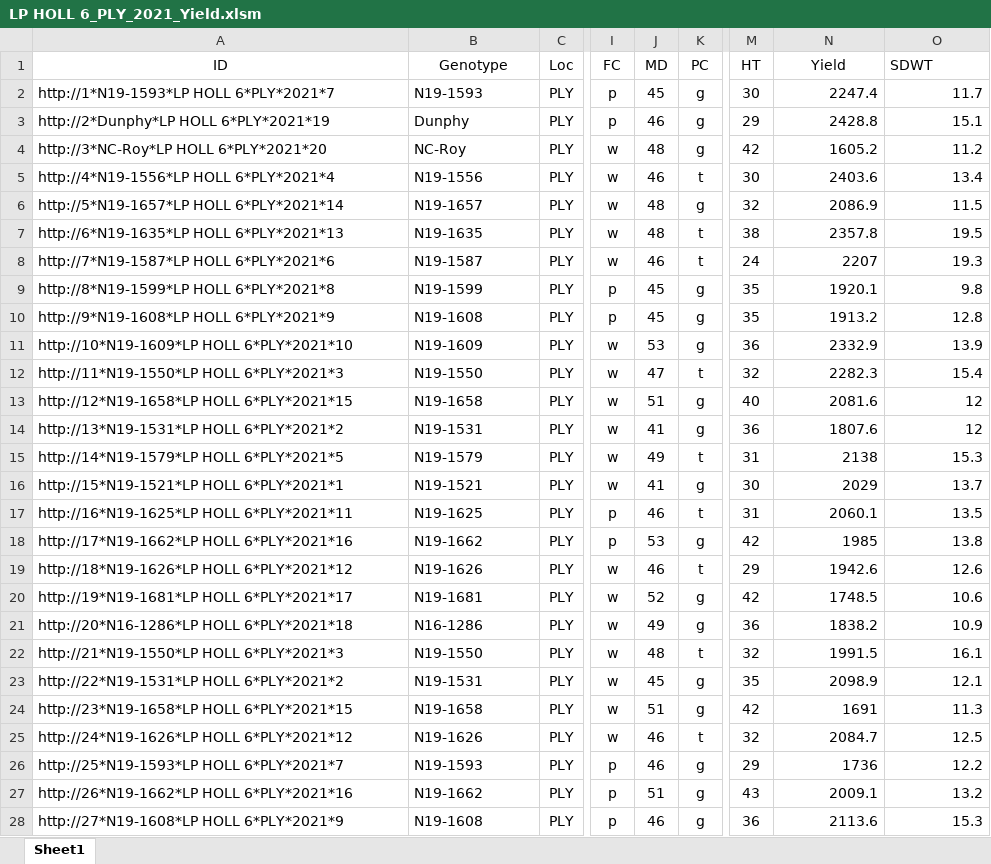
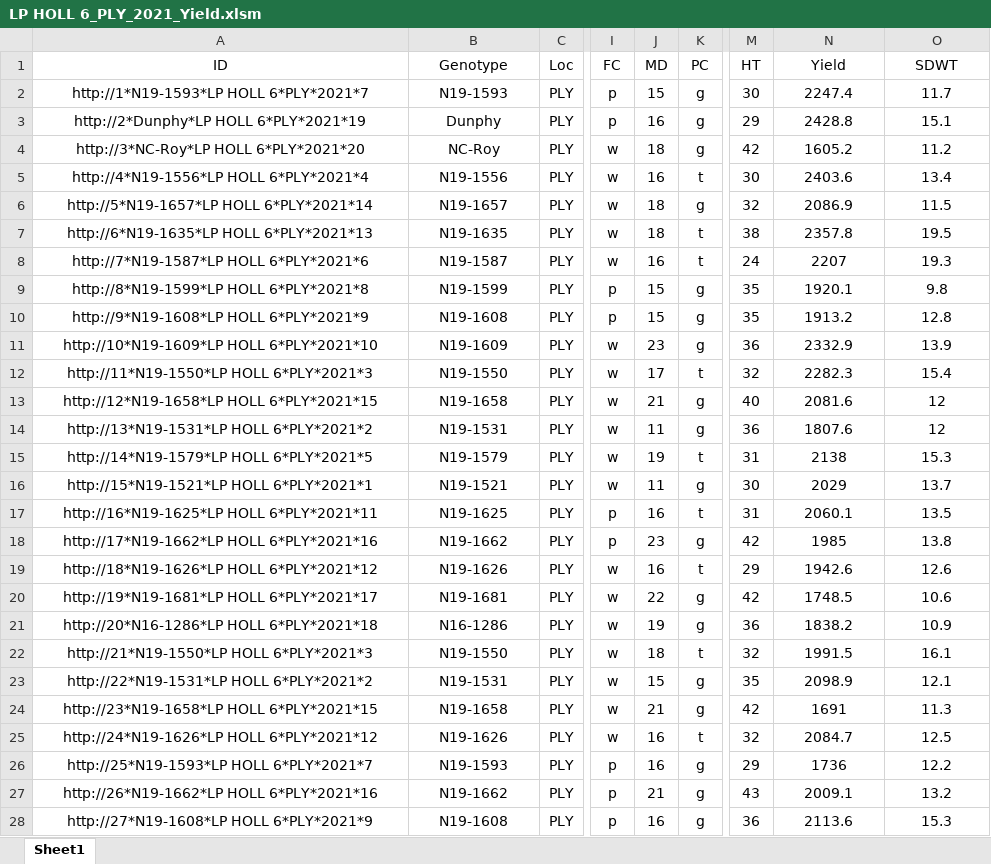
Before and after one commit to jhgille2/SeedProcessing2021, an Excel workbook: data/yield/LP HOLL 6_PLY_2021_Yield.xlsm, sheet Sheet1, drawn as a sheet; only a part is shown, gaps mark what is left out; values as stored, in another font and other column widths than the file's, no borders; charts and pictures not drawn; the diff covers the shown part only; the diff names each change by its address in the sheet, - before the commit and + after, or states it on an @@ line.

```diff
--- a/data/yield/LP HOLL 6_PLY_2021_Yield.xlsm (sheet Sheet1)
+++ b/data/yield/LP HOLL 6_PLY_2021_Yield.xlsm (sheet Sheet1)
-O1 alignment: left
+O1 alignment: center
-A2:B28 alignment: left
+A2:B28 alignment: center
-J2 (MD): 45
+J2 (MD): 15
-N2:O28 alignment: right
+N2:O28 alignment: center
-J3 (MD): 46
+J3 (MD): 16
-J4 (MD): 48
+J4 (MD): 18
-J5 (MD): 46
+J5 (MD): 16
-J6:J7 (MD): 48
+J6:J7 (MD): 18
-J8 (MD): 46
+J8 (MD): 16
-J9:J10 (MD): 45
+J9:J10 (MD): 15
-J11 (MD): 53
+J11 (MD): 23
-J12 (MD): 47
+J12 (MD): 17
-J13 (MD): 51
+J13 (MD): 21
-J14 (MD): 41
+J14 (MD): 11
-J15 (MD): 49
+J15 (MD): 19
-J16 (MD): 41
+J16 (MD): 11
-J17 (MD): 46
+J17 (MD): 16
-J18 (MD): 53
+J18 (MD): 23
-J19 (MD): 46
+J19 (MD): 16
-J20 (MD): 52
+J20 (MD): 22
-J21 (MD): 49
+J21 (MD): 19
-J22 (MD): 48
+J22 (MD): 18
-J23 (MD): 45
+J23 (MD): 15
-J24 (MD): 51
+J24 (MD): 21
-J25:J26 (MD): 46
+J25:J26 (MD): 16
-J27 (MD): 51
+J27 (MD): 21
-J28 (MD): 46
+J28 (MD): 16
```
Also changed, not shown: 13 edited cells and cell formats elsewhere in this sheet, charts or pictures, data/yield/Jay Test 1_PLY_2021_Yield.xlsm, data/yield/LU 5 Late-2_PLY_2021_Yield.xlsm, 57 other files.
